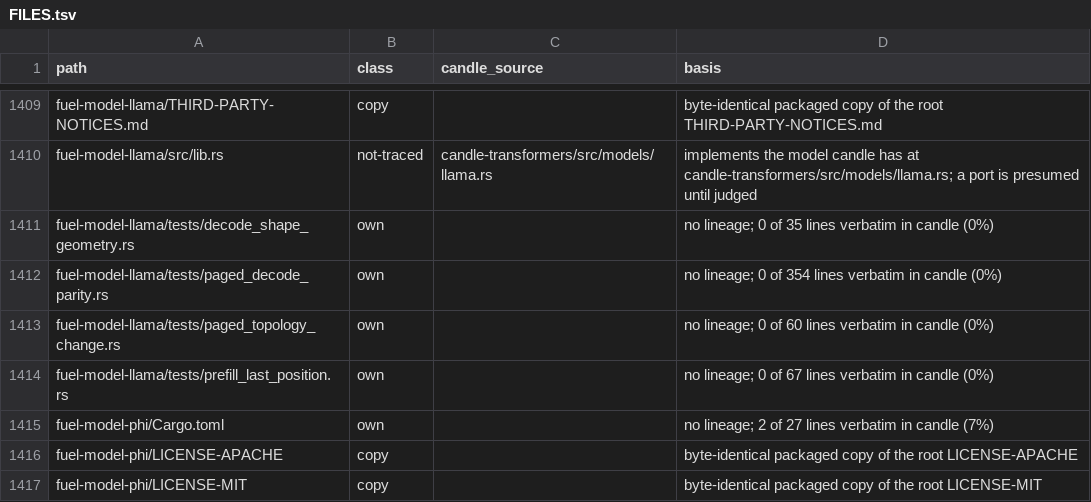
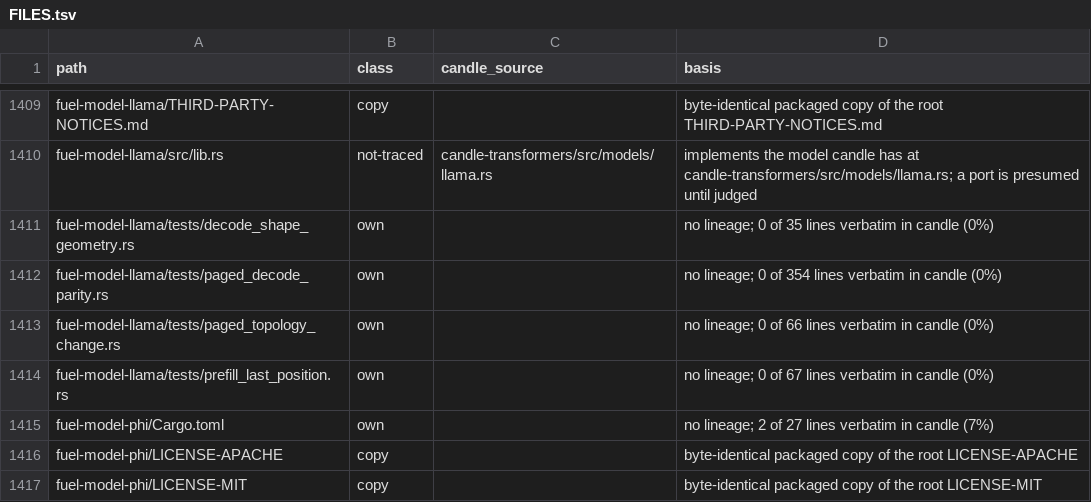
Before and after one commit to ThinkersJournal/fuel, a TSV file: docs/provenance/FILES.tsv, drawn as a sheet; only a part is shown, gaps mark what is left out; the diff covers the shown part only.

```diff
--- a/docs/provenance/FILES.tsv
+++ b/docs/provenance/FILES.tsv
@@ -1412,3 +1412,3 @@ fuel-model-llama/tests/decode_shape_geometry.rs	own		no lineage; 0 of 35 lines v
 fuel-model-llama/tests/paged_decode_parity.rs	own		no lineage; 0 of 354 lines verbatim in candle (0%)
-fuel-model-llama/tests/paged_topology_change.rs	own		no lineage; 0 of 60 lines verbatim in candle (0%)
+fuel-model-llama/tests/paged_topology_change.rs	own		no lineage; 0 of 66 lines verbatim in candle (0%)
 fuel-model-llama/tests/prefill_last_position.rs	own		no lineage; 0 of 67 lines verbatim in candle (0%)
```
Also changed, not shown: 4 removed rows and 4 edited cells elsewhere in this file.
